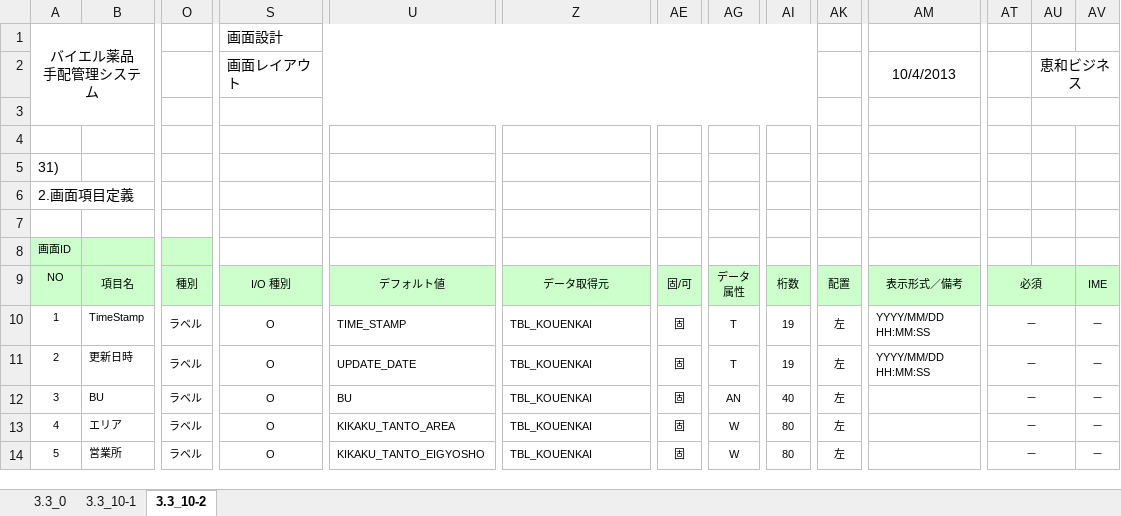
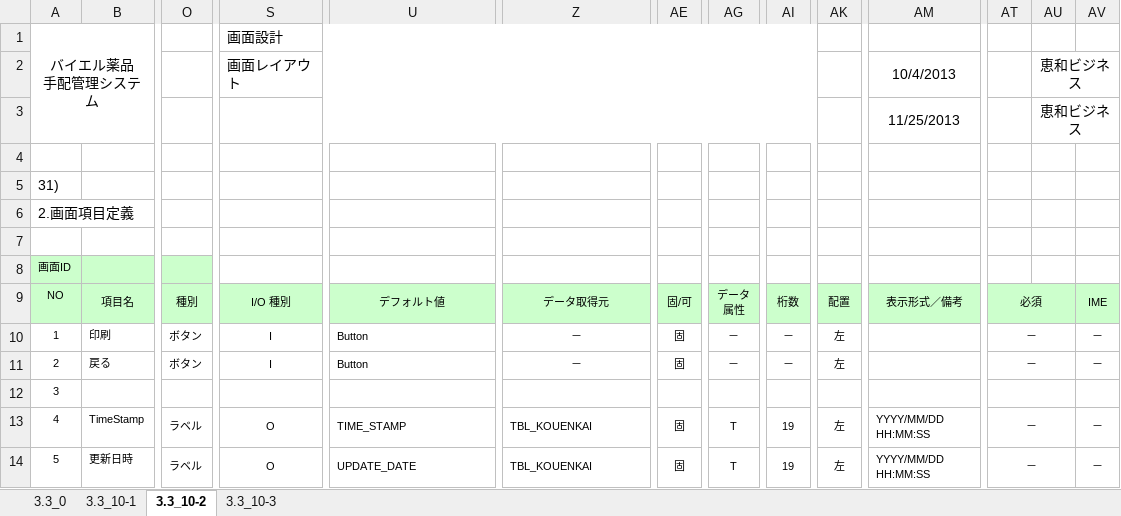
Before and after one commit to MakoYamada/pj_monolith, an Excel workbook: 20 開発資料/02.画面、帳票設計/画面レイアウト(31_講演会基本情報履歴).xlsx, sheet 3.3_10-2, drawn as a sheet; only a part is shown, gaps mark what is left out; values as stored, in another font and other column widths than the file's, no borders; the diff covers the shown part only; the diff names each change by its address in the sheet, - before the commit and + after, or states it on an @@ line.

```diff
--- a/20 開発資料/02.画面、帳票設計/画面レイアウト(31_講演会基本情報履歴).xlsx (sheet 3.3_10-2)
+++ b/20 開発資料/02.画面、帳票設計/画面レイアウト(31_講演会基本情報履歴).xlsx (sheet 3.3_10-2)
+sheet tab: 3.3_10-3
-AM3: (empty)
+AM3: 11/25/2013
-AU3: (empty)
+AU3: 恵和ビジネス
-B10: TimeStamp
+B10: 印刷
-O10:O11: ラベル
+O10:O11: ボタン
-S10:S11: O
+S10:S11: I
-U10: TIME_STAMP
+U10: Button
-Z10:Z11: TBL_KOUENKAI
+Z10:Z11: －
-Z10:Z11 alignment: left
+Z10:Z11 alignment: center
-AG10:AG11: T
+AG10:AG11: －
-AI10:AI11: 19
+AI10:AI11: －
-AM10:AM11: YYYY/MM/DD HH:MM:SS
+AM10:AM11: (empty)
-B11: 更新日時
+B11: 戻る
-U11: UPDATE_DATE
+U11: Button
-B12: BU
+B12: (empty)
-O12: ラベル
+O12: (empty)
-S12: O
+S12: (empty)
-U12: BU
+U12: (empty)
-Z12: TBL_KOUENKAI
+Z12: (empty)
-AE12: 固
+AE12: (empty)
-AG12: AN
+AG12: (empty)
-AI12: 40
+AI12: (empty)
-AK12: 左
+AK12: (empty)
-AT12: －
+AT12: (empty)
-AV12: －
+AV12: (empty)
-B13: エリア
+B13: TimeStamp
-U13: KIKAKU_TANTO_AREA
+U13: TIME_STAMP
-AG13:AG14: W
+AG13:AG14: T
-AI13:AI14: 80
+AI13:AI14: 19
-AM13:AM14: (empty)
+AM13:AM14: YYYY/MM/DD HH:MM:SS
-B14: 営業所
+B14: 更新日時
-U14: KIKAKU_TANTO_EIGYOSHO
+U14: UPDATE_DATE
```
Also changed, not shown: 81 edited cells, cell formats and merged cells elsewhere in this sheet, sheet 3.3_10-1, charts or pictures, 20 開発資料/02.画面、帳票設計/画面レイアウト(14_交通・宿泊手配履歴).xlsx.
